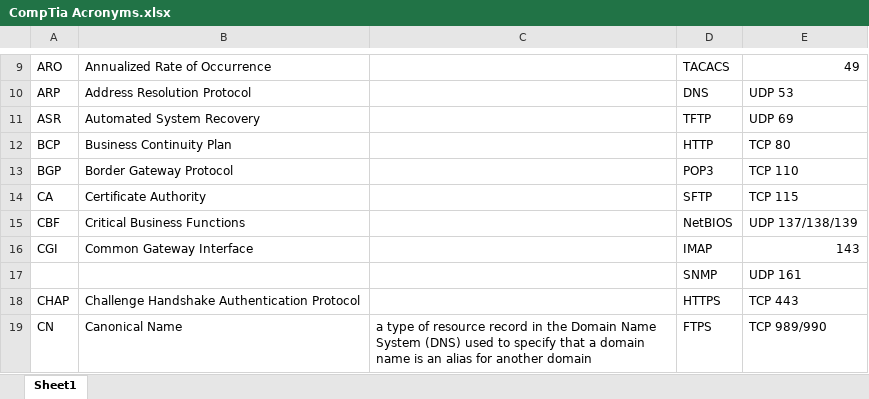
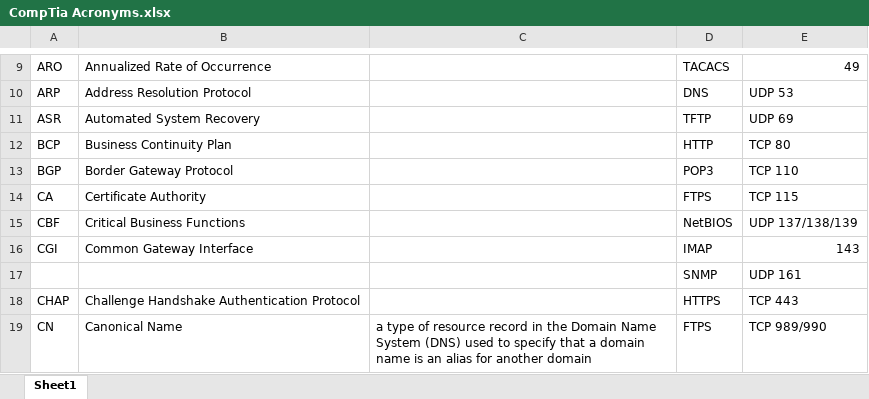
Before and after one commit to ClintonTak/Cross-Storage, an Excel workbook: Documents/CompTiaNotes/CompTia Acronyms.xlsx, sheet Sheet1, drawn as a sheet; only a part is shown, gaps mark what is left out; values as stored, in another font and other column widths than the file's, no borders; the diff names each change by its address in the sheet, - before the commit and + after, or states it on an @@ line.

```diff
--- a/Documents/CompTiaNotes/CompTia Acronyms.xlsx (sheet Sheet1)
+++ b/Documents/CompTiaNotes/CompTia Acronyms.xlsx (sheet Sheet1)
-D14: SFTP
+D14: FTPS
```
Also changed, not shown: 4 other files.
